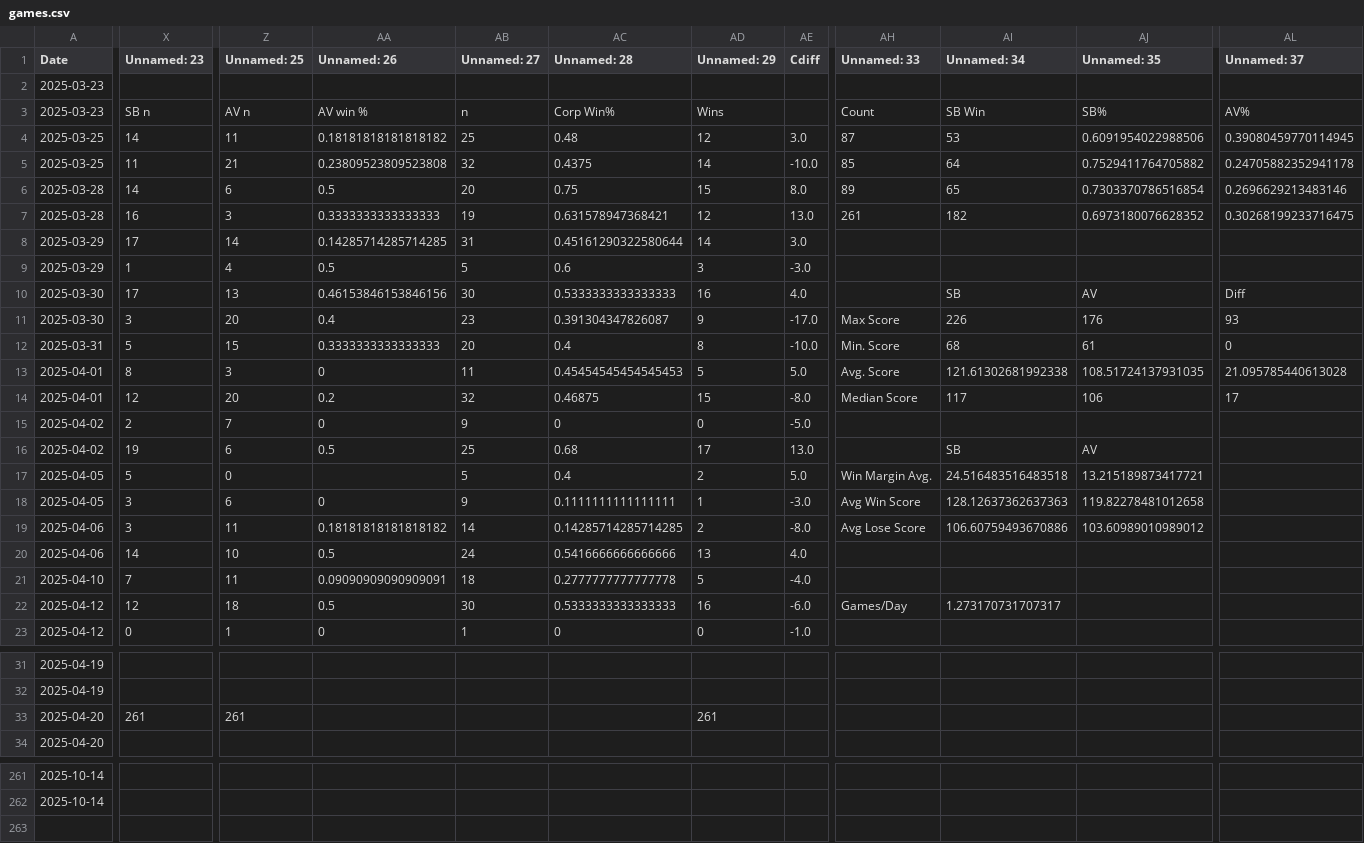
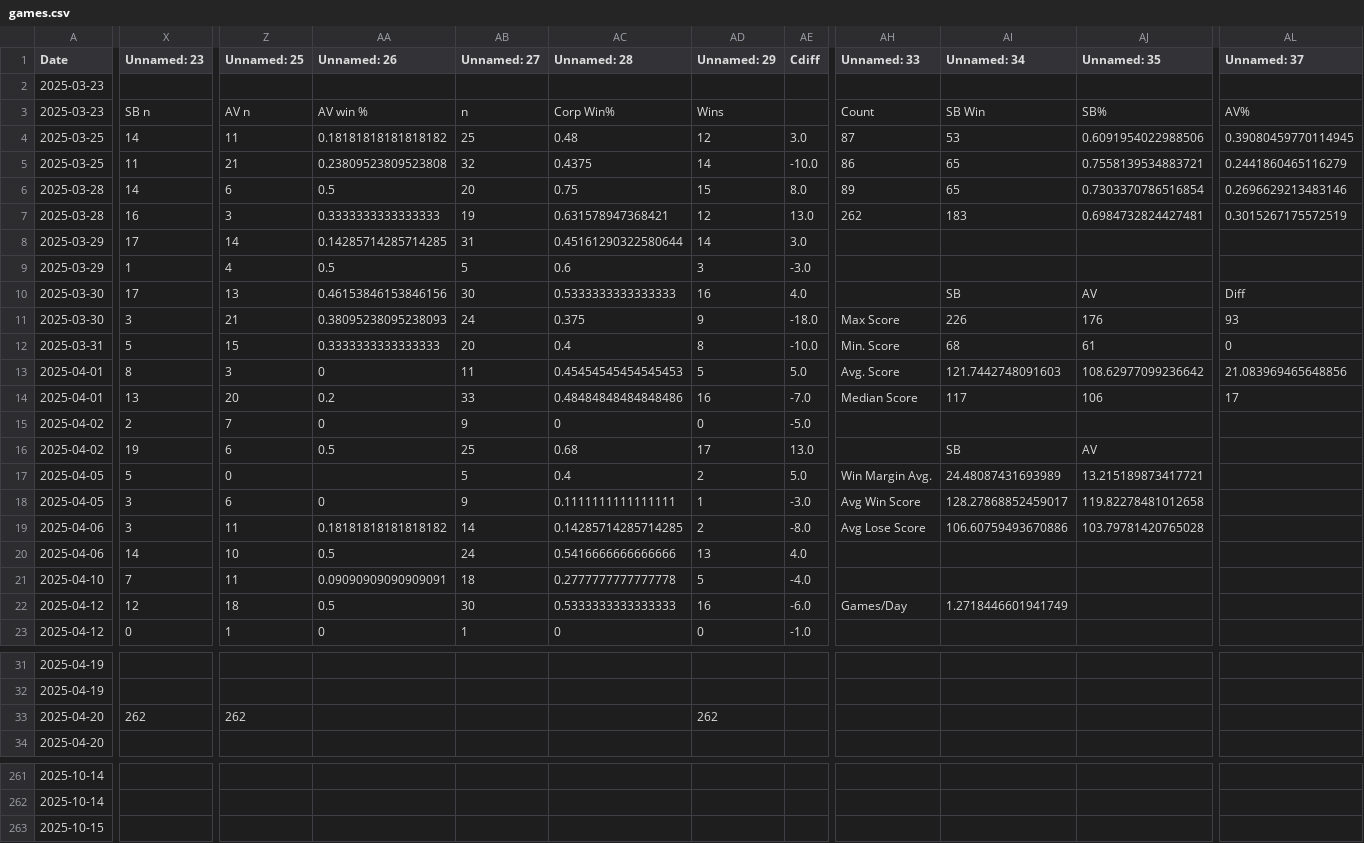
Before and after one commit to sjbergca/terraforming-tracker, a CSV file: games/games.csv, drawn as a sheet; only a part is shown, gaps mark what is left out; rows hold the shown columns only; the diff covers the shown part only; the diff names each change by its address in the sheet, - before the commit and + after, or states it on an @@ line.

Commit message:
🔄 Auto-update games.csv

```diff
--- a/games/games.csv
+++ b/games/games.csv
-AH5 (Unnamed: 33): 85
+AH5 (Unnamed: 33): 86
-AI5 (Unnamed: 34): 64
+AI5 (Unnamed: 34): 65
-AJ5 (Unnamed: 35): 0.7529411764705882
+AJ5 (Unnamed: 35): 0.7558139534883721
-AL5 (Unnamed: 37): 0.24705882352941178
+AL5 (Unnamed: 37): 0.2441860465116279
-AH7 (Unnamed: 33): 261
+AH7 (Unnamed: 33): 262
-AI7 (Unnamed: 34): 182
+AI7 (Unnamed: 34): 183
-AJ7 (Unnamed: 35): 0.6973180076628352
+AJ7 (Unnamed: 35): 0.6984732824427481
-AL7 (Unnamed: 37): 0.30268199233716475
+AL7 (Unnamed: 37): 0.3015267175572519
-Z11 (Unnamed: 25): 20
+Z11 (Unnamed: 25): 21
-AA11 (Unnamed: 26): 0.4
+AA11 (Unnamed: 26): 0.38095238095238093
-AB11 (Unnamed: 27): 23
+AB11 (Unnamed: 27): 24
-AC11 (Unnamed: 28): 0.391304347826087
+AC11 (Unnamed: 28): 0.375
-AE11 (Cdiff): -17.0
+AE11 (Cdiff): -18.0
-AI13 (Unnamed: 34): 121.61302681992338
+AI13 (Unnamed: 34): 121.7442748091603
-AJ13 (Unnamed: 35): 108.51724137931035
+AJ13 (Unnamed: 35): 108.62977099236642
-AL13 (Unnamed: 37): 21.095785440613028
+AL13 (Unnamed: 37): 21.083969465648856
-X14 (Unnamed: 23): 12
+X14 (Unnamed: 23): 13
-AB14 (Unnamed: 27): 32
+AB14 (Unnamed: 27): 33
-AC14 (Unnamed: 28): 0.46875
+AC14 (Unnamed: 28): 0.48484848484848486
-AD14 (Unnamed: 29): 15
+AD14 (Unnamed: 29): 16
-AE14 (Cdiff): -8.0
+AE14 (Cdiff): -7.0
-AI17 (Unnamed: 34): 24.516483516483518
+AI17 (Unnamed: 34): 24.48087431693989
-AI18 (Unnamed: 34): 128.12637362637363
+AI18 (Unnamed: 34): 128.27868852459017
-AJ19 (Unnamed: 35): 103.60989010989012
+AJ19 (Unnamed: 35): 103.79781420765028
-AI22 (Unnamed: 34): 1.273170731707317
+AI22 (Unnamed: 34): 1.2718446601941749
-X33 (Unnamed: 23): 261
+X33 (Unnamed: 23): 262
-Z33 (Unnamed: 25): 261
+Z33 (Unnamed: 25): 262
-AD33 (Unnamed: 29): 261
+AD33 (Unnamed: 29): 262
+row 263: 2025-10-15
```
Also changed, not shown: 2 edited cells elsewhere in this file.
